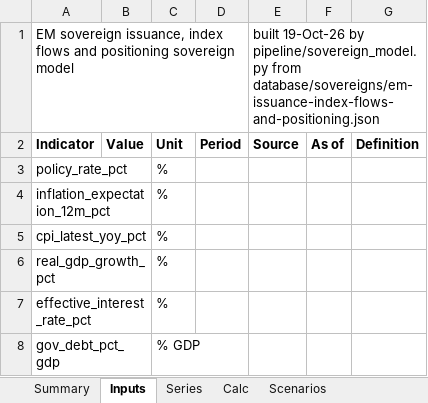
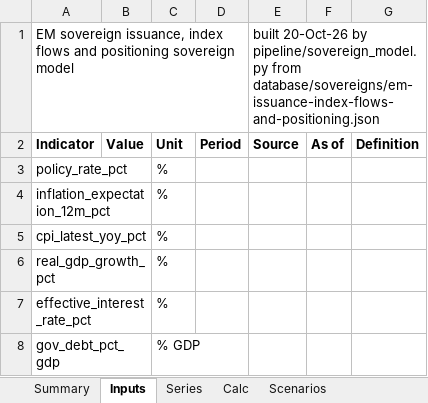
Before and after one commit to rkarim25/cembicredit, an Excel workbook: models/sovereigns/EM_sovereign_issuance_index_flows_and_positioning_Sovereign_Model.xlsx, sheet Inputs, drawn as a sheet; only a part is shown; values as stored, in another font and other column widths than the file's, no borders; the diff names each change by its address in the sheet, - before the commit and + after, or states it on an @@ line.

```diff
--- a/models/sovereigns/EM_sovereign_issuance_index_flows_and_positioning_Sovereign_Model.xlsx (sheet Inputs)
+++ b/models/sovereigns/EM_sovereign_issuance_index_flows_and_positioning_Sovereign_Model.xlsx (sheet Inputs)
-E1: built 19-Oct-26 by pipeline/sovereign_model.py…
+E1: built 20-Oct-26 by pipeline/sovereign_model.py…
```
Also changed, not shown: sheet Summary, models/sovereigns/Sovereign_Comp_Sheet.xlsx, 28 other files.
